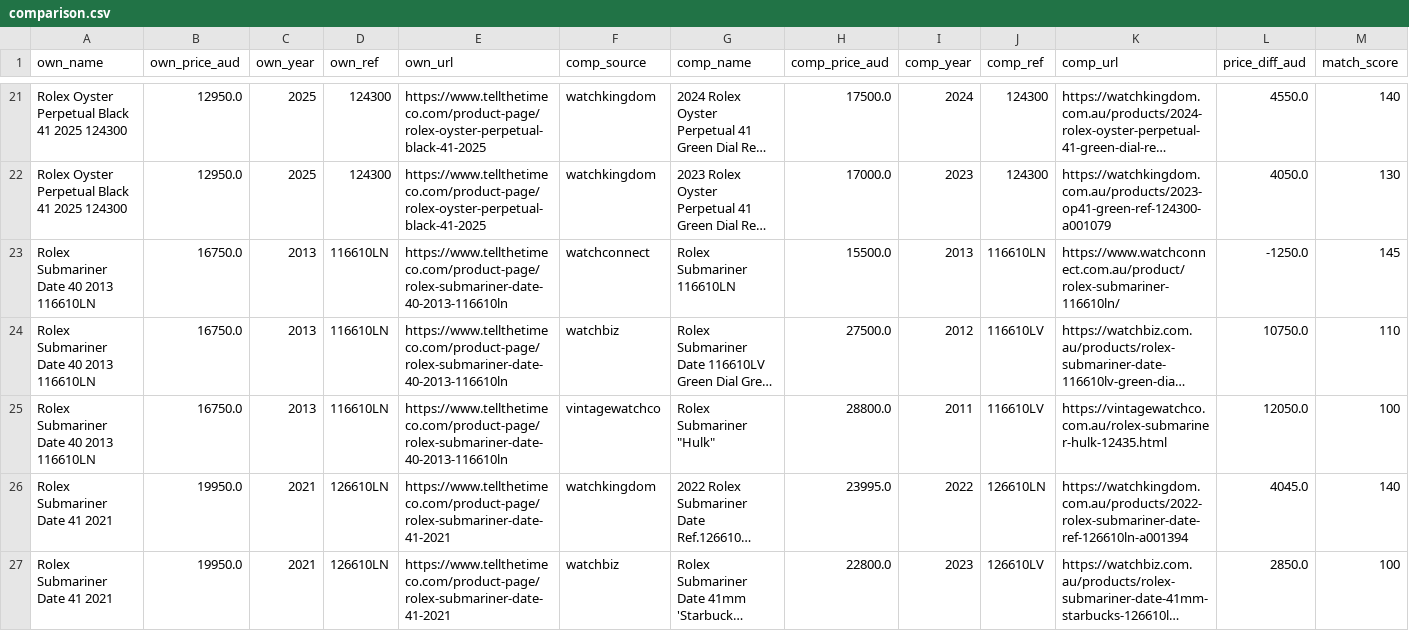
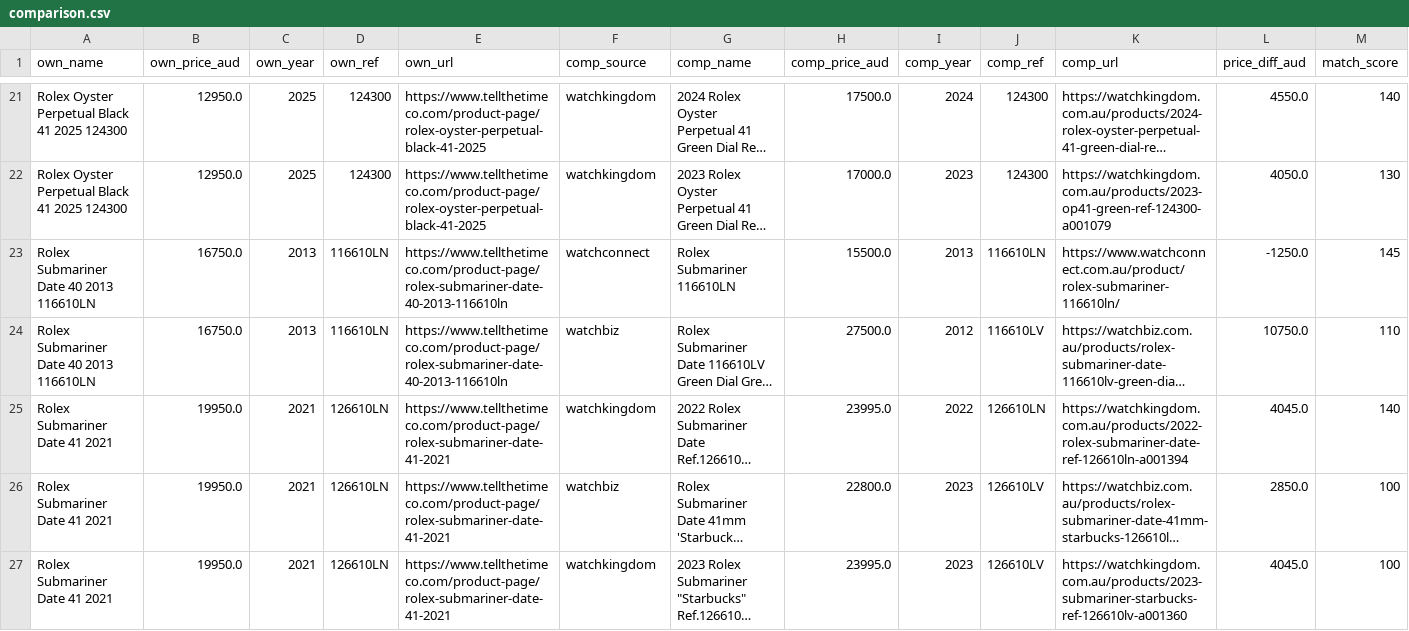
Before and after one commit to samjozz/ttt-price-dashboard, a CSV file: comparison.csv, drawn as a sheet; only a part is shown, gaps mark what is left out; the shorter side is filled out with more unchanged rows; long unchanged cells end in …; rows hold the shown columns only; the diff names each change by its address in the sheet, - before the commit and + after, or states it on an @@ line.

```diff
--- a/comparison.csv
+++ b/comparison.csv
-row 25: Rolex Submariner Date 40 2013 116610LN | 16750.0 | 2013 | 116610LN | https://www.tellthetimeco.com/product-page/rolex-submariner-date-40-2013-116610ln | vintagewatchco | Rolex Submariner "Hulk" | 28800.0 | 2011 | 116610LV | https://vintagewatchco.com.au/rolex-submariner-hulk-12435.html | 12050.0 | 100
```
Also changed, not shown: 3 other files.
